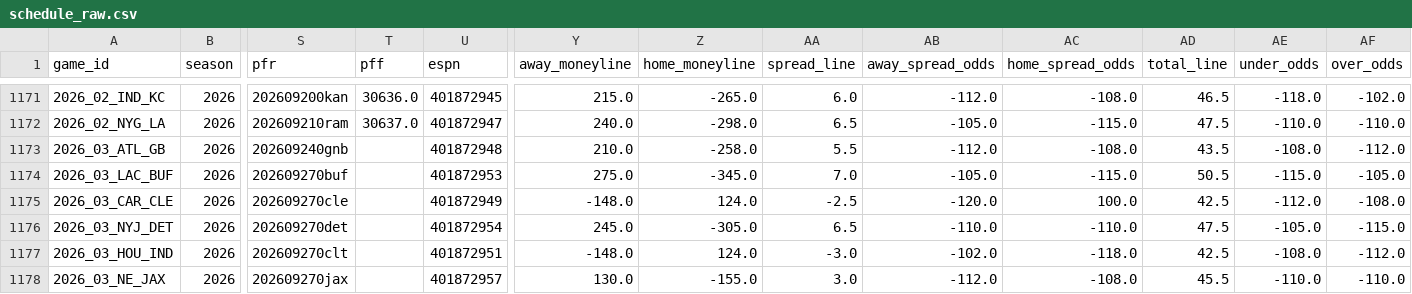
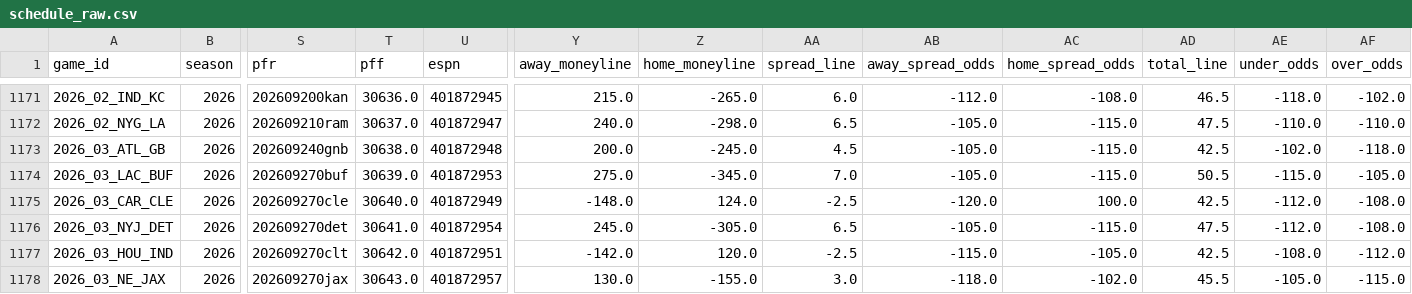
Before and after one commit to dstaggs-15/fantasymanager25, a CSV file: docs/data/raw/schedule_raw.csv, drawn as a sheet; only a part is shown, gaps mark what is left out; the diff covers the shown part only; the diff names each change by its address in the sheet, - before the commit and + after, or states it on an @@ line.

```diff
--- a/docs/data/raw/schedule_raw.csv
+++ b/docs/data/raw/schedule_raw.csv
-T1173 (pff): (empty)
+T1173 (pff): 30638.0
-Y1173 (away_moneyline): 210.0
+Y1173 (away_moneyline): 200.0
-Z1173 (home_moneyline): -258.0
+Z1173 (home_moneyline): -245.0
-AA1173 (spread_line): 5.5
+AA1173 (spread_line): 4.5
-AB1173 (away_spread_odds): -112.0
+AB1173 (away_spread_odds): -105.0
-AC1173 (home_spread_odds): -108.0
+AC1173 (home_spread_odds): -115.0
-AD1173 (total_line): 43.5
+AD1173 (total_line): 42.5
-AE1173 (under_odds): -108.0
+AE1173 (under_odds): -102.0
-AF1173 (over_odds): -112.0
+AF1173 (over_odds): -118.0
-T1174 (pff): (empty)
+T1174 (pff): 30639.0
-T1175 (pff): (empty)
+T1175 (pff): 30640.0
-T1176 (pff): (empty)
+T1176 (pff): 30641.0
-AB1176 (away_spread_odds): -110.0
+AB1176 (away_spread_odds): -105.0
-AC1176 (home_spread_odds): -110.0
+AC1176 (home_spread_odds): -115.0
-AE1176 (under_odds): -105.0
+AE1176 (under_odds): -112.0
-AF1176 (over_odds): -115.0
+AF1176 (over_odds): -108.0
-T1177 (pff): (empty)
+T1177 (pff): 30642.0
-Y1177 (away_moneyline): -148.0
+Y1177 (away_moneyline): -142.0
-Z1177 (home_moneyline): 124.0
+Z1177 (home_moneyline): 120.0
-AA1177 (spread_line): -3.0
+AA1177 (spread_line): -2.5
-AB1177 (away_spread_odds): -102.0
+AB1177 (away_spread_odds): -115.0
-AC1177 (home_spread_odds): -118.0
+AC1177 (home_spread_odds): -105.0
-T1178 (pff): (empty)
+T1178 (pff): 30643.0
-AB1178 (away_spread_odds): -112.0
+AB1178 (away_spread_odds): -118.0
-AC1178 (home_spread_odds): -108.0
+AC1178 (home_spread_odds): -102.0
-AE1178 (under_odds): -110.0
+AE1178 (under_odds): -105.0
-AF1178 (over_odds): -110.0
+AF1178 (over_odds): -115.0
```
Also changed, not shown: 130 edited cells elsewhere in this file.
